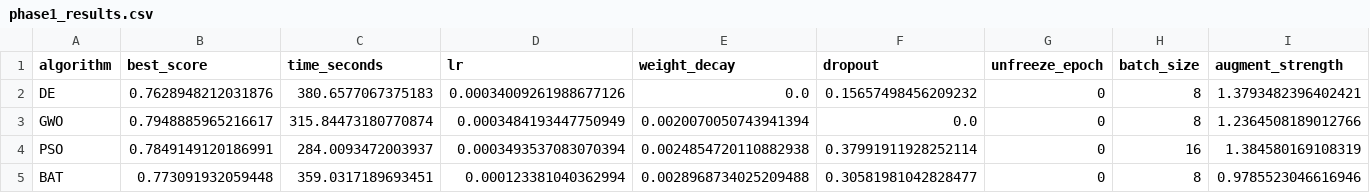
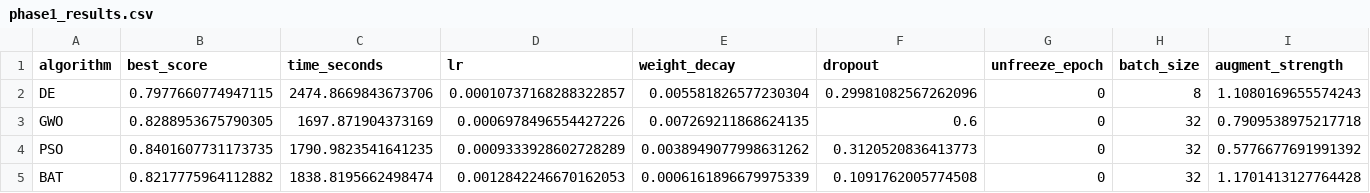
Before and after one commit to seifeldinmahdy/Alzheimers-Detection-MRI, a CSV file: results/phase1_results.csv, drawn as a sheet.

```diff
--- a/results/phase1_results.csv
+++ b/results/phase1_results.csv
@@ -1,5 +1,5 @@
 algorithm,best_score,time_seconds,lr,weight_decay,dropout,unfreeze_epoch,batch_size,augment_strength
-DE,0.7628948212031876,380.6577067375183,0.00034009261988677126,0.0,0.15657498456209232,0,8,1.3793482396402421
-GWO,0.7948885965216617,315.84473180770874,0.0003484193447750949,0.0020070050743941394,0.0,0,8,1.2364508189012766
-PSO,0.7849149120186991,284.0093472003937,0.0003493537083070394,0.0024854720110882938,0.37991911928252114,0,16,1.384580169108319
-BAT,0.773091932059448,359.0317189693451,0.000123381040362994,0.0028968734025209488,0.30581981042828477,0,8,0.9785523046616946
+DE,0.7977660774947115,2474.8669843673706,0.00010737168288322857,0.005581826577230304,0.29981082567262096,0,8,1.1080169655574243
+GWO,0.8288953675790305,1697.871904373169,0.0006978496554427226,0.007269211868624135,0.6,0,32,0.7909538975217718
+PSO,0.8401607731173735,1790.9823541641235,0.0009333928602728289,0.0038949077998631262,0.3120520836413773,0,32,0.5776677691991392
+BAT,0.8217775964112882,1838.8195662498474,0.0012842246670162053,0.0006161896679975339,0.1091762005774508,0,32,1.1701413127764428
```
Also changed, not shown: results/logs/training_history.csv, results/metaheuristic_ranking.csv, 52 other files.
